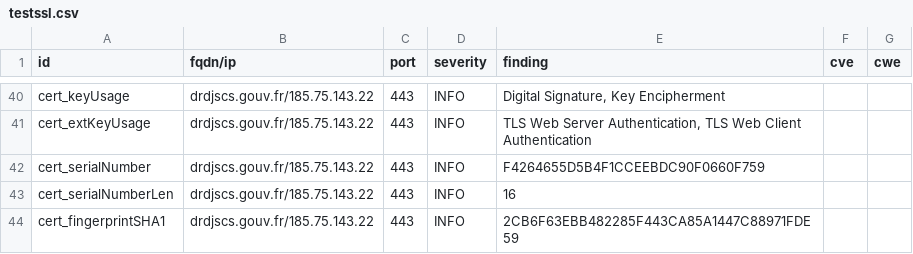
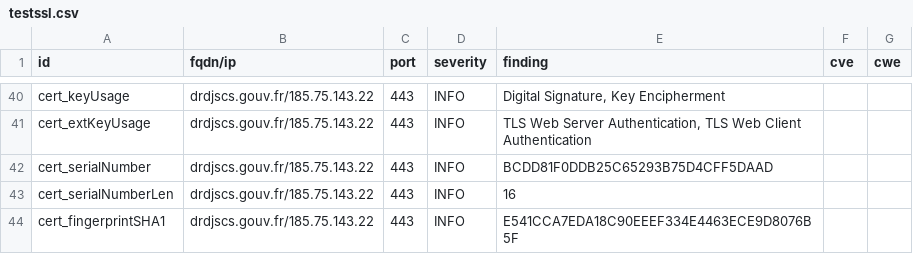
Before and after one commit to GKO-org/dashlordPrd3, a CSV file: results/aHR0cHM6Ly9kcmRqc2NzLmdvdXYuZnI=/testssl.csv, drawn as a sheet; only a part is shown, gaps mark what is left out; the diff covers the shown part only.

```diff
--- a/results/aHR0cHM6Ly9kcmRqc2NzLmdvdXYuZnI=/testssl.csv
+++ b/results/aHR0cHM6Ly9kcmRqc2NzLmdvdXYuZnI=/testssl.csv
@@ -41,4 +41,4 @@
 "cert_extKeyUsage","drdjscs.gouv.fr/185.75.143.22","443","INFO","TLS Web Server Authentication, TLS Web Client Authentication","",""
-"cert_serialNumber","drdjscs.gouv.fr/185.75.143.22","443","INFO","F4264655D5B4F1CCEEBDC90F0660F759","",""
+"cert_serialNumber","drdjscs.gouv.fr/185.75.143.22","443","INFO","BCDD81F0DDB25C65293B75D4CFF5DAAD","",""
 "cert_serialNumberLen","drdjscs.gouv.fr/185.75.143.22","443","INFO","16","",""
-"cert_fingerprintSHA1","drdjscs.gouv.fr/185.75.143.22","443","INFO","2CB6F63EBB482285F443CA85A1447C88971FDE59","",""
+"cert_fingerprintSHA1","drdjscs.gouv.fr/185.75.143.22","443","INFO","E541CCA7EDA18C90EEEF334E4463ECE9D8076B5F","",""
```
Also changed, not shown: 7 edited cells elsewhere in this file, 8 other files.
